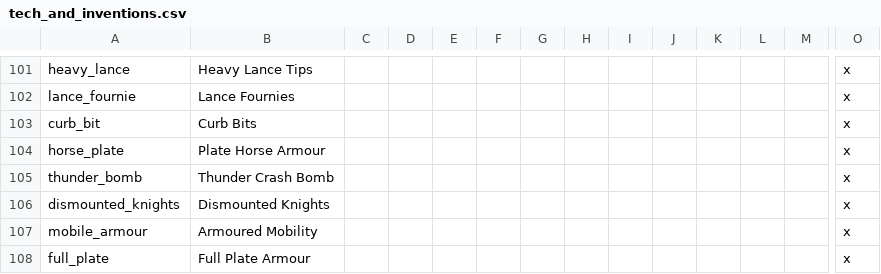
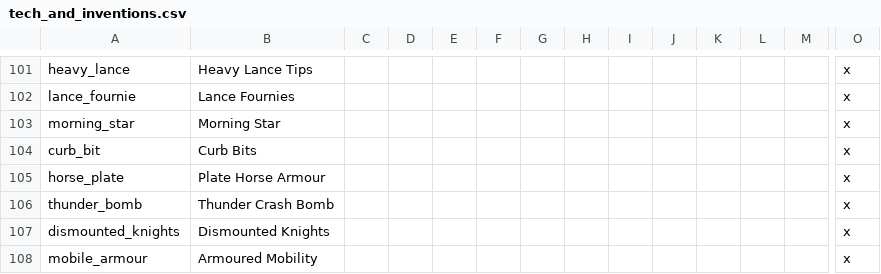
Before and after one commit to DoniDanger/Knights-and-Muskets, a CSV file: Knights and Muskets/localisation/tech_and_inventions.csv, drawn as a sheet; only a part is shown, gaps mark what is left out; the shorter side is filled out with more unchanged rows; rows hold the shown columns only; the diff names each change by its address in the sheet, - before the commit and + after, or states it on an @@ line.

Commit message:
localisation fix

```diff
--- a/Knights and Muskets/localisation/tech_and_inventions.csv
+++ b/Knights and Muskets/localisation/tech_and_inventions.csv
+row 103: morning_star | Morning Star |  |  |  |  |  |  |  |  |  |  |  | x
```
